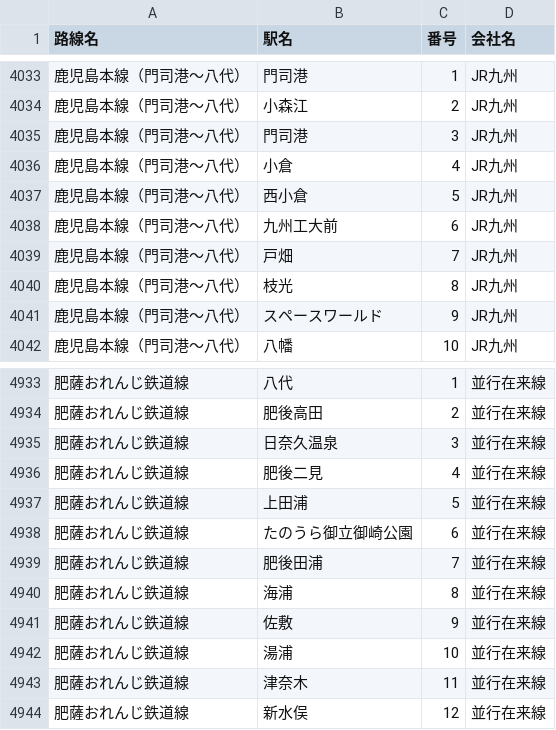
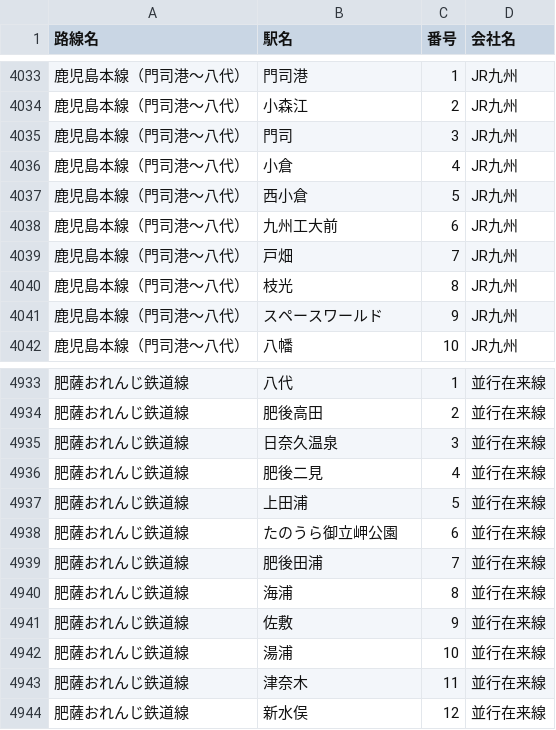
Before and after one commit to 968n7wnn6d-source/-JR-, a CSV file: stations.csv, drawn as a sheet; only a part is shown, gaps mark what is left out; the diff names each change by its address in the sheet, - before the commit and + after, or states it on an @@ line.

Commit message:
Add files via upload

```diff
--- a/stations.csv
+++ b/stations.csv
-B4035 (駅名): 門司港
+B4035 (駅名): 門司
-B4938 (駅名): たのうら御立御崎公園
+B4938 (駅名): たのうら御立岬公園
```
